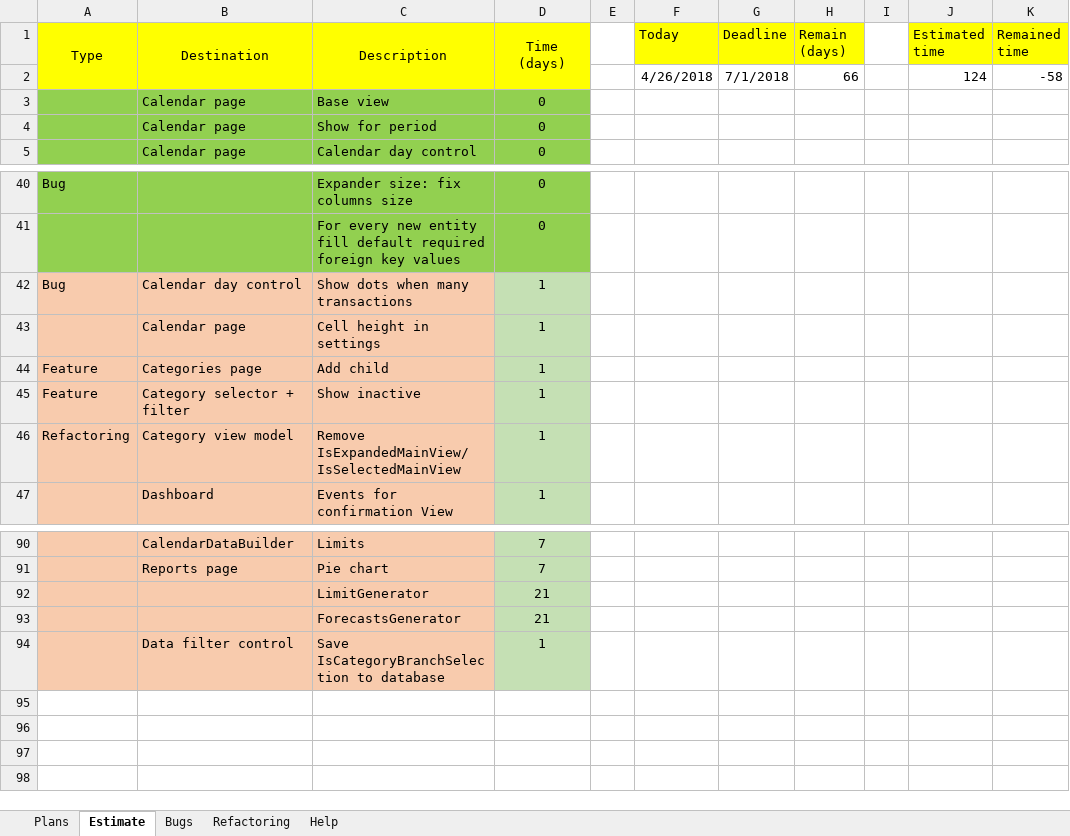
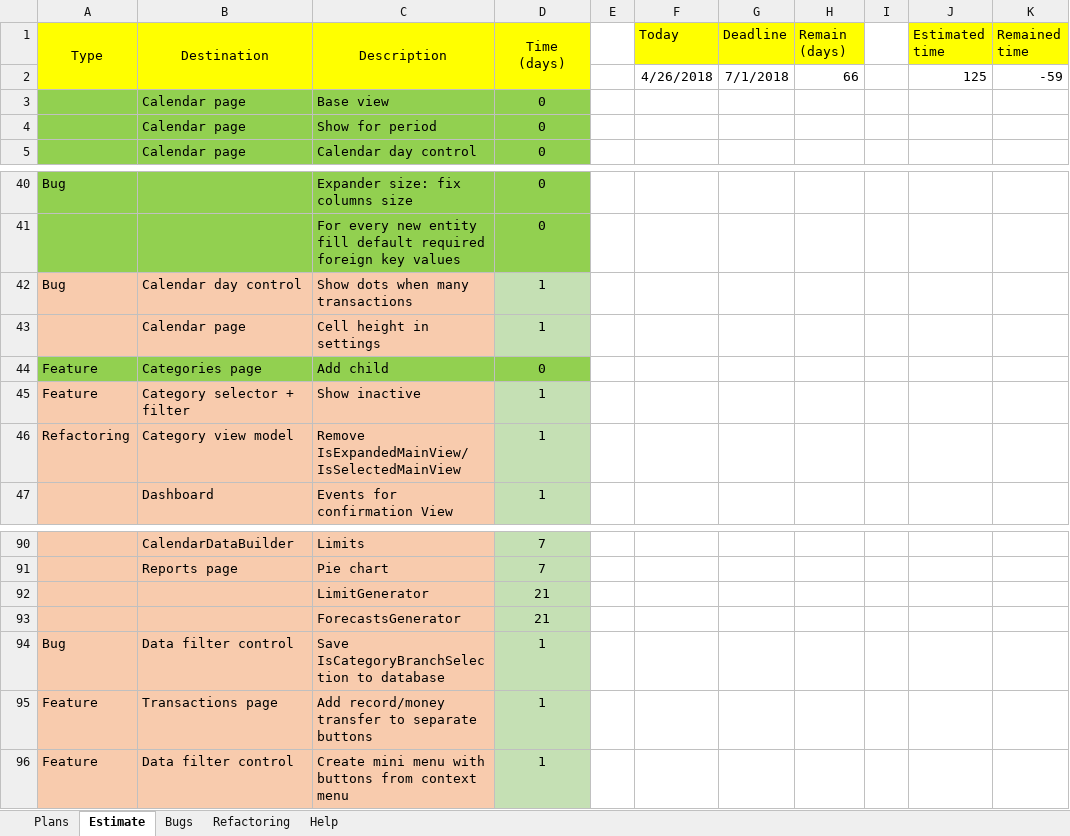
Before and after one commit to Irina1408/MoneyChest.Wpf, an Excel workbook: Tasks.xlsx, sheet Estimate, drawn as a sheet; only a part is shown, gaps mark what is left out; values as stored, in another font and other column widths than the file's, no borders; the diff names each change by its address in the sheet, - before the commit and + after, or states it on an @@ line.

```diff
--- a/Tasks.xlsx (sheet Estimate)
+++ b/Tasks.xlsx (sheet Estimate)
-J2 (Estimated time): 124
+J2 (Estimated time): 125
-K2 (Remained time): -58
+K2 (Remained time): -59
-A44:C44 fill: #F8CBAD
+A44:C44 fill: #92D050
-D44 (Time (days)): 1
+D44 (Time (days)): 0
-D44 fill: #C5E0B4
+D44 fill: #92D050
-A94 (Type): (empty)
+A94 (Type): Bug
+row 95: Feature | Transactions page | Add record/money transfer to separate buttons | 1
+row 96: Feature | Data filter control | Create mini menu with buttons from context menu | 1
```
Also changed, not shown: 5 other files.
